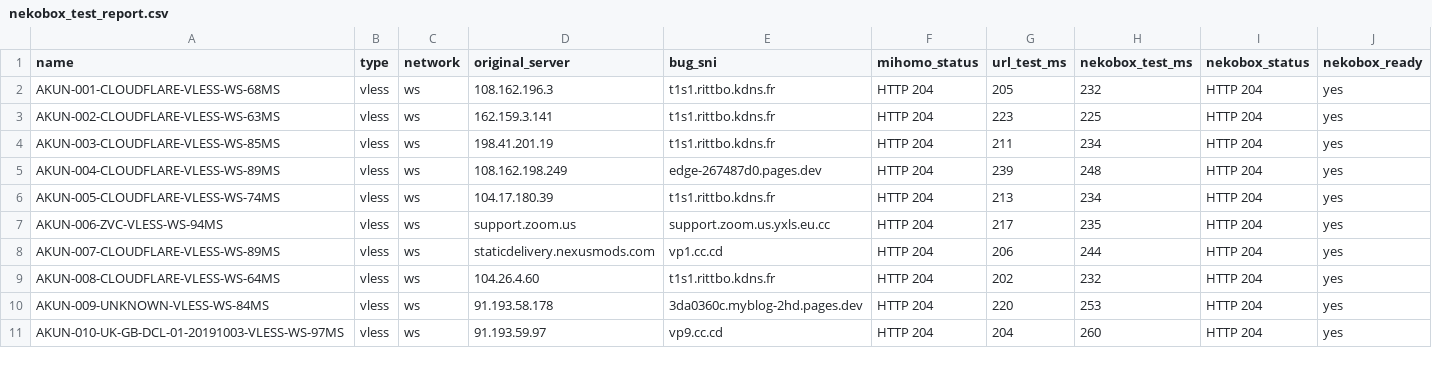
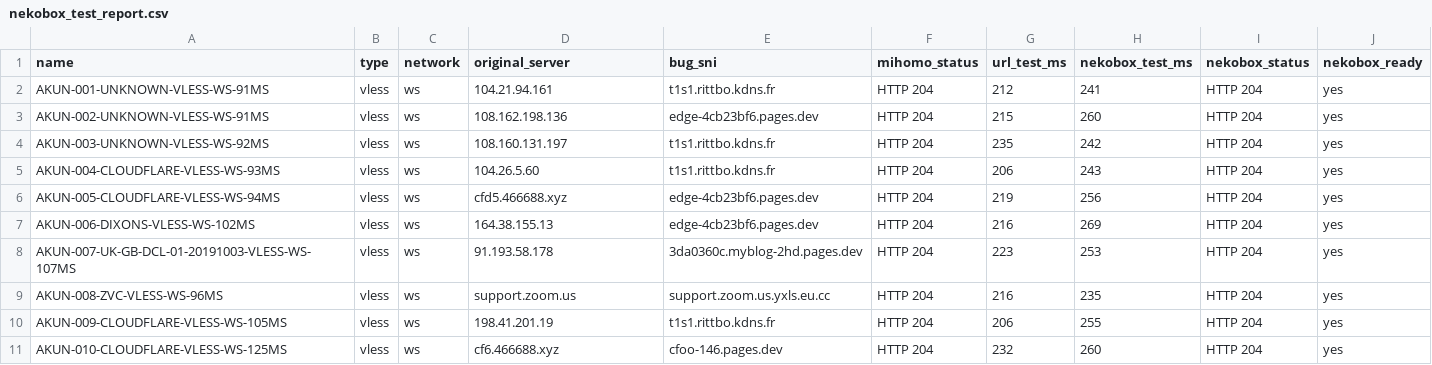
Before and after one commit to adiorany3/ConvertYAML, a CSV file: nekobox_test_report.csv, drawn as a sheet.

```diff
--- a/nekobox_test_report.csv
+++ b/nekobox_test_report.csv
@@ -1,11 +1,11 @@
 name,type,network,original_server,bug_sni,mihomo_status,url_test_ms,nekobox_test_ms,nekobox_status,nekobox_ready
-AKUN-001-CLOUDFLARE-VLESS-WS-68MS,vless,ws,108.162.196.3,t1s1.rittbo.kdns.fr,HTTP 204,205,232,HTTP 204,yes
-AKUN-002-CLOUDFLARE-VLESS-WS-63MS,vless,ws,162.159.3.141,t1s1.rittbo.kdns.fr,HTTP 204,223,225,HTTP 204,yes
-AKUN-003-CLOUDFLARE-VLESS-WS-85MS,vless,ws,198.41.201.19,t1s1.rittbo.kdns.fr,HTTP 204,211,234,HTTP 204,yes
-AKUN-004-CLOUDFLARE-VLESS-WS-89MS,vless,ws,108.162.198.249,edge-267487d0.pages.dev,HTTP 204,239,248,HTTP 204,yes
-AKUN-005-CLOUDFLARE-VLESS-WS-74MS,vless,ws,104.17.180.39,t1s1.rittbo.kdns.fr,HTTP 204,213,234,HTTP 204,yes
-AKUN-006-ZVC-VLESS-WS-94MS,vless,ws,support.zoom.us,support.zoom.us.yxls.eu.cc,HTTP 204,217,235,HTTP 204,yes
-AKUN-007-CLOUDFLARE-VLESS-WS-89MS,vless,ws,staticdelivery.nexusmods.com,vp1.cc.cd,HTTP 204,206,244,HTTP 204,yes
-AKUN-008-CLOUDFLARE-VLESS-WS-64MS,vless,ws,104.26.4.60,t1s1.rittbo.kdns.fr,HTTP 204,202,232,HTTP 204,yes
-AKUN-009-UNKNOWN-VLESS-WS-84MS,vless,ws,91.193.58.178,3da0360c.myblog-2hd.pages.dev,HTTP 204,220,253,HTTP 204,yes
-AKUN-010-UK-GB-DCL-01-20191003-VLESS-WS-97MS,vless,ws,91.193.59.97,vp9.cc.cd,HTTP 204,204,260,HTTP 204,yes
+AKUN-001-UNKNOWN-VLESS-WS-91MS,vless,ws,104.21.94.161,t1s1.rittbo.kdns.fr,HTTP 204,212,241,HTTP 204,yes
+AKUN-002-UNKNOWN-VLESS-WS-91MS,vless,ws,108.162.198.136,edge-4cb23bf6.pages.dev,HTTP 204,215,260,HTTP 204,yes
+AKUN-003-UNKNOWN-VLESS-WS-92MS,vless,ws,108.160.131.197,t1s1.rittbo.kdns.fr,HTTP 204,235,242,HTTP 204,yes
+AKUN-004-CLOUDFLARE-VLESS-WS-93MS,vless,ws,104.26.5.60,t1s1.rittbo.kdns.fr,HTTP 204,206,243,HTTP 204,yes
+AKUN-005-CLOUDFLARE-VLESS-WS-94MS,vless,ws,cfd5.466688.xyz,edge-4cb23bf6.pages.dev,HTTP 204,219,256,HTTP 204,yes
+AKUN-006-DIXONS-VLESS-WS-102MS,vless,ws,164.38.155.13,edge-4cb23bf6.pages.dev,HTTP 204,216,269,HTTP 204,yes
+AKUN-007-UK-GB-DCL-01-20191003-VLESS-WS-107MS,vless,ws,91.193.58.178,3da0360c.myblog-2hd.pages.dev,HTTP 204,223,253,HTTP 204,yes
+AKUN-008-ZVC-VLESS-WS-96MS,vless,ws,support.zoom.us,support.zoom.us.yxls.eu.cc,HTTP 204,216,235,HTTP 204,yes
+AKUN-009-CLOUDFLARE-VLESS-WS-105MS,vless,ws,198.41.201.19,t1s1.rittbo.kdns.fr,HTTP 204,206,255,HTTP 204,yes
+AKUN-010-CLOUDFLARE-VLESS-WS-125MS,vless,ws,cf6.466688.xyz,cfoo-146.pages.dev,HTTP 204,232,260,HTTP 204,yes
```
Also changed, not shown: urltest_report.csv, 11 other files.
